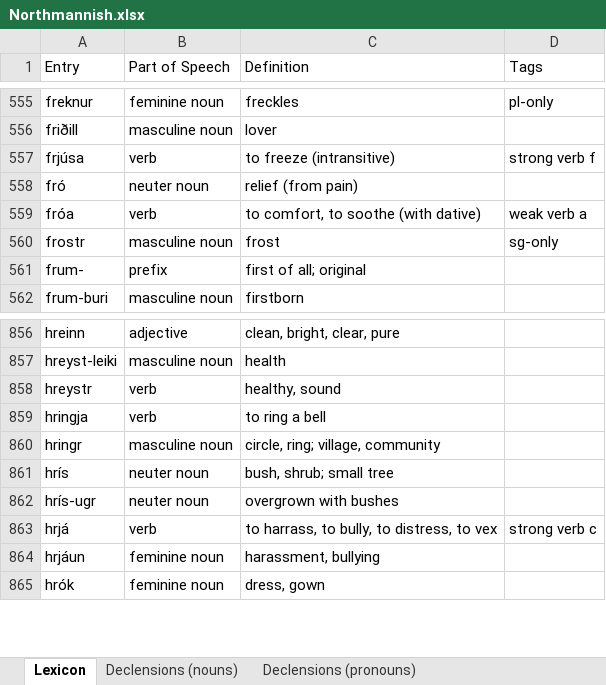
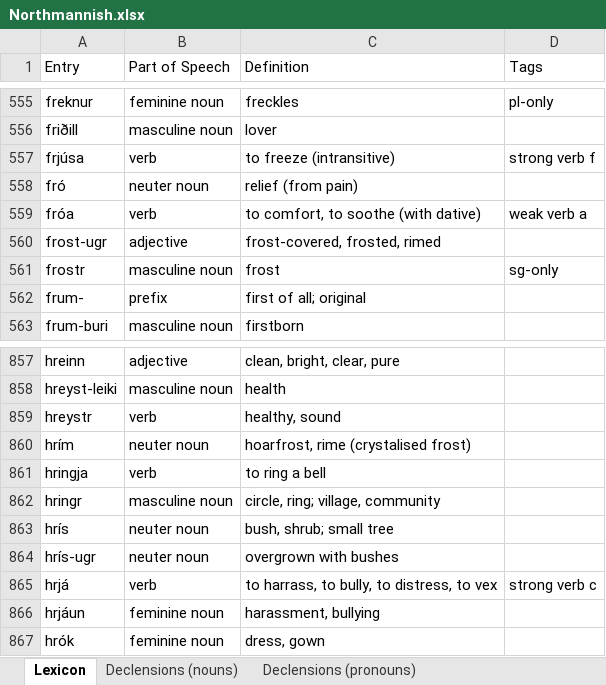
Before and after one commit to Oneo64/Aldraheimr2ndEdition, an Excel workbook: Literature/Languages/Northmannish.xlsx, sheet Lexicon, drawn as a sheet; only a part is shown, gaps mark what is left out; values as stored, in another font and other column widths than the file's, no borders; charts and pictures and table styles not drawn; the diff names each change by its address in the sheet, - before the commit and + after, or states it on an @@ line.

Commit message:
Update Northmannish.xlsx

```diff
--- a/Literature/Languages/Northmannish.xlsx (sheet Lexicon)
+++ b/Literature/Languages/Northmannish.xlsx (sheet Lexicon)
+row 560: frost-ugr | adjective | frost-covered, frosted, rimed
+row 860: hrím | neuter noun | hoarfrost, rime (crystalised frost)
```
